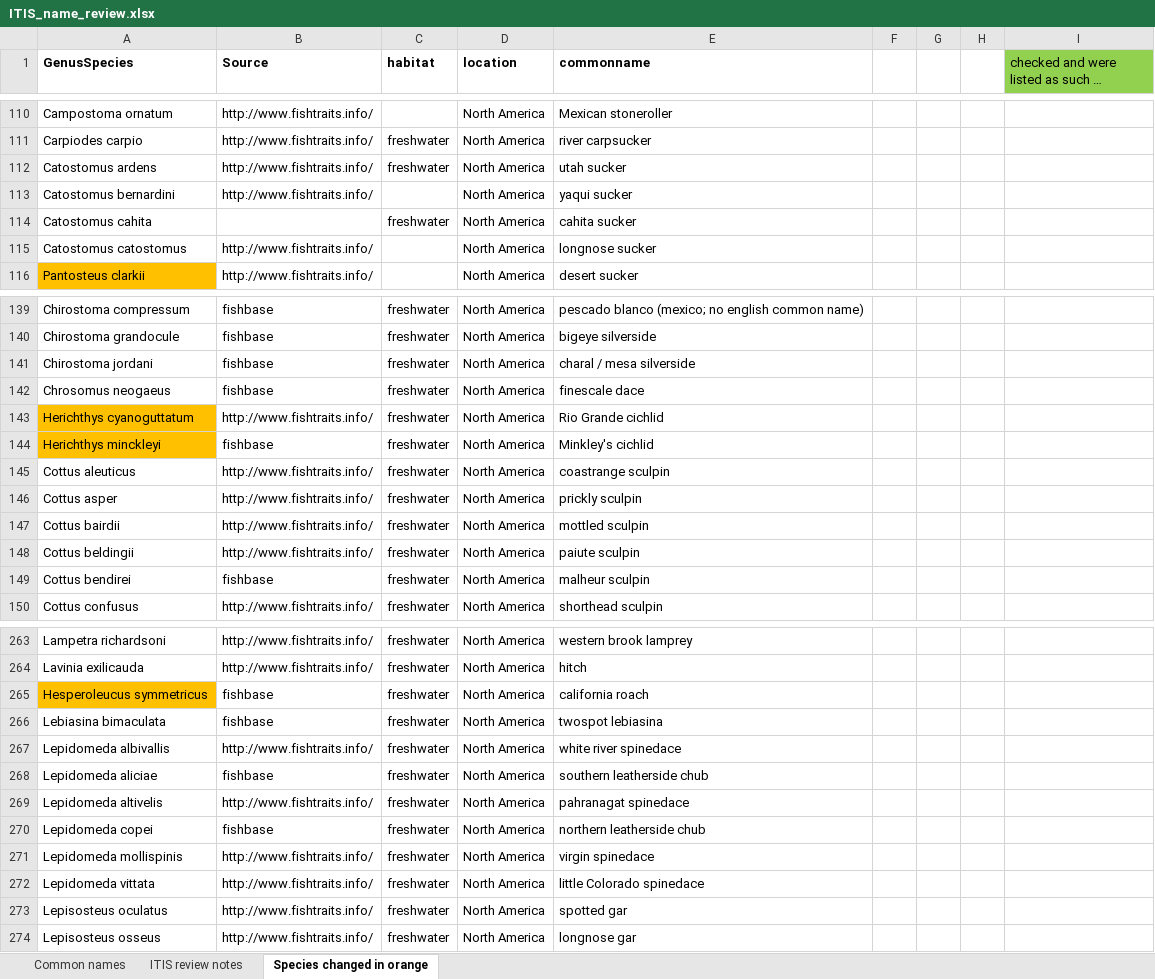
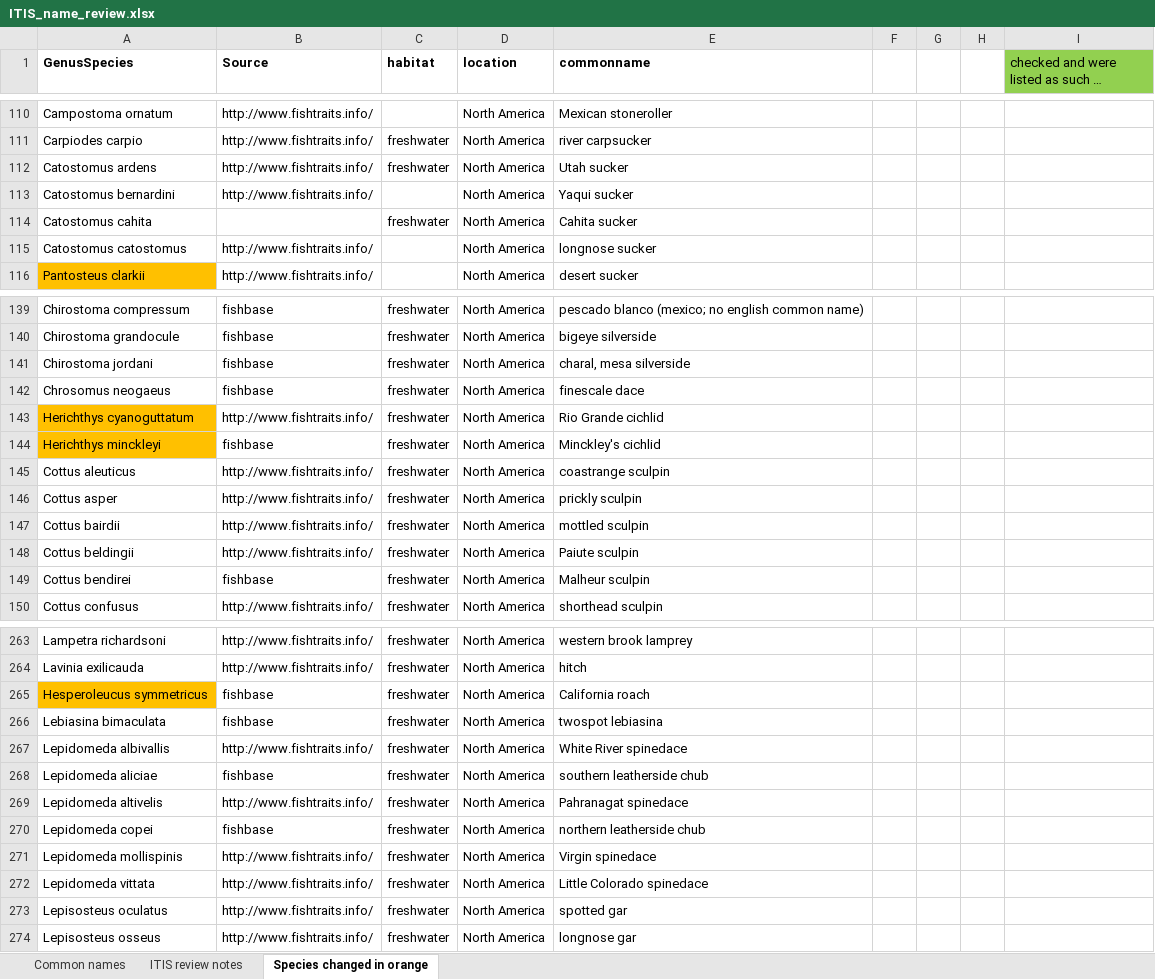
Before and after one commit to mlauck/crass-fish, an Excel workbook: Data/ITIS_name_review.xlsx, sheet Species changed in orange, drawn as a sheet; only a part is shown, gaps mark what is left out; long unchanged cells end in …; values as stored, in another font and other column widths than the file's, no borders; the diff covers the shown part only; the diff names each change by its address in the sheet, - before the commit and + after, or states it on an @@ line.

Commit message:
update proper name capitalization in ITIS names

```diff
--- a/Data/ITIS_name_review.xlsx (sheet Species changed in orange)
+++ b/Data/ITIS_name_review.xlsx (sheet Species changed in orange)
-E112 (commonname): utah sucker
+E112 (commonname): Utah sucker
-E113 (commonname): yaqui sucker
+E113 (commonname): Yaqui sucker
-E114 (commonname): cahita sucker
+E114 (commonname): Cahita sucker
-E141 (commonname): charal / mesa silverside
+E141 (commonname): charal, mesa silverside
-E144 (commonname): Minkley's cichlid
+E144 (commonname): Minckley's cichlid
-E148 (commonname): paiute sculpin
+E148 (commonname): Paiute sculpin
-E149 (commonname): malheur sculpin
+E149 (commonname): Malheur sculpin
-E265 (commonname): california roach
+E265 (commonname): California roach
-E267 (commonname): white river spinedace
+E267 (commonname): White River spinedace
-E269 (commonname): pahranagat spinedace
+E269 (commonname): Pahranagat spinedace
-E271 (commonname): virgin spinedace
+E271 (commonname): Virgin spinedace
-E272 (commonname): little Colorado spinedace
+E272 (commonname): Little Colorado spinedace
```
Also changed, not shown: 37 edited cells elsewhere in this sheet.
